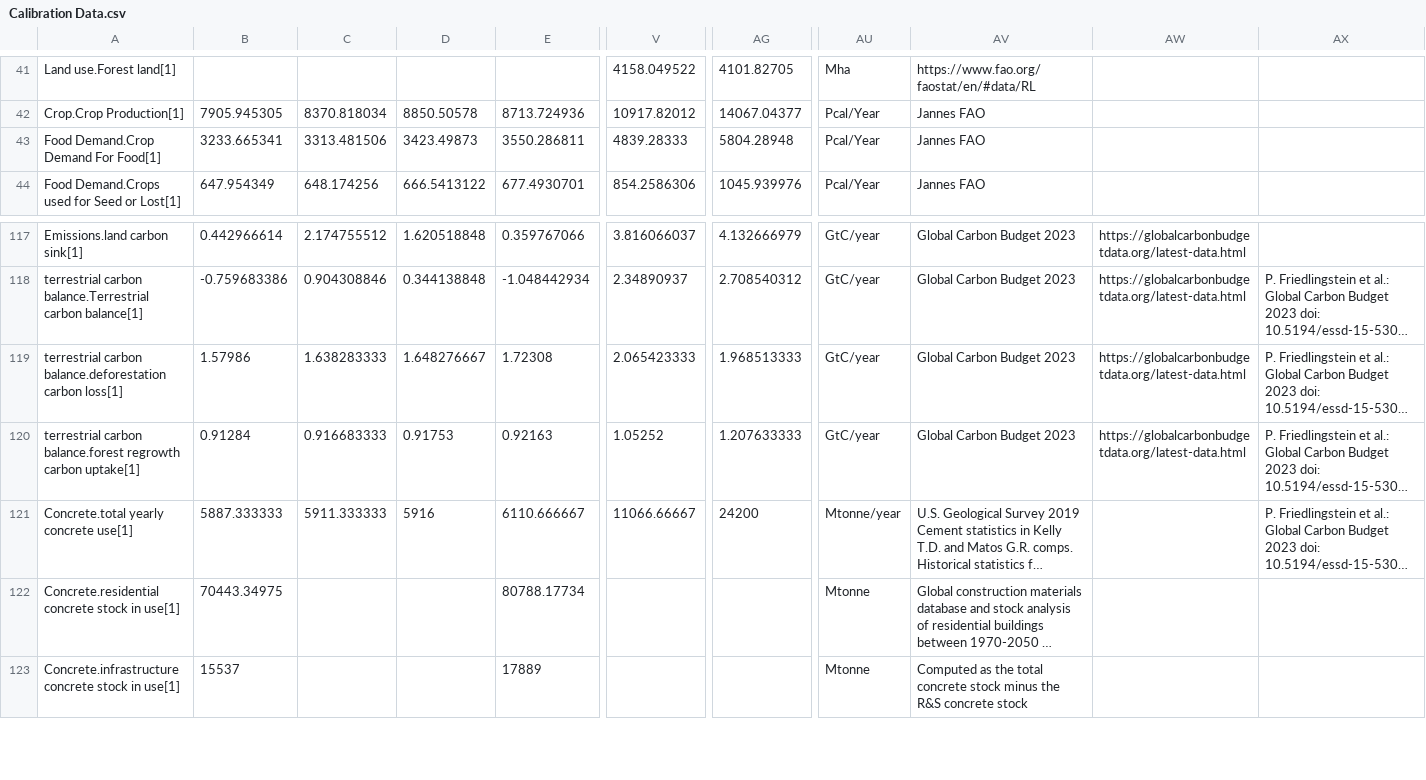
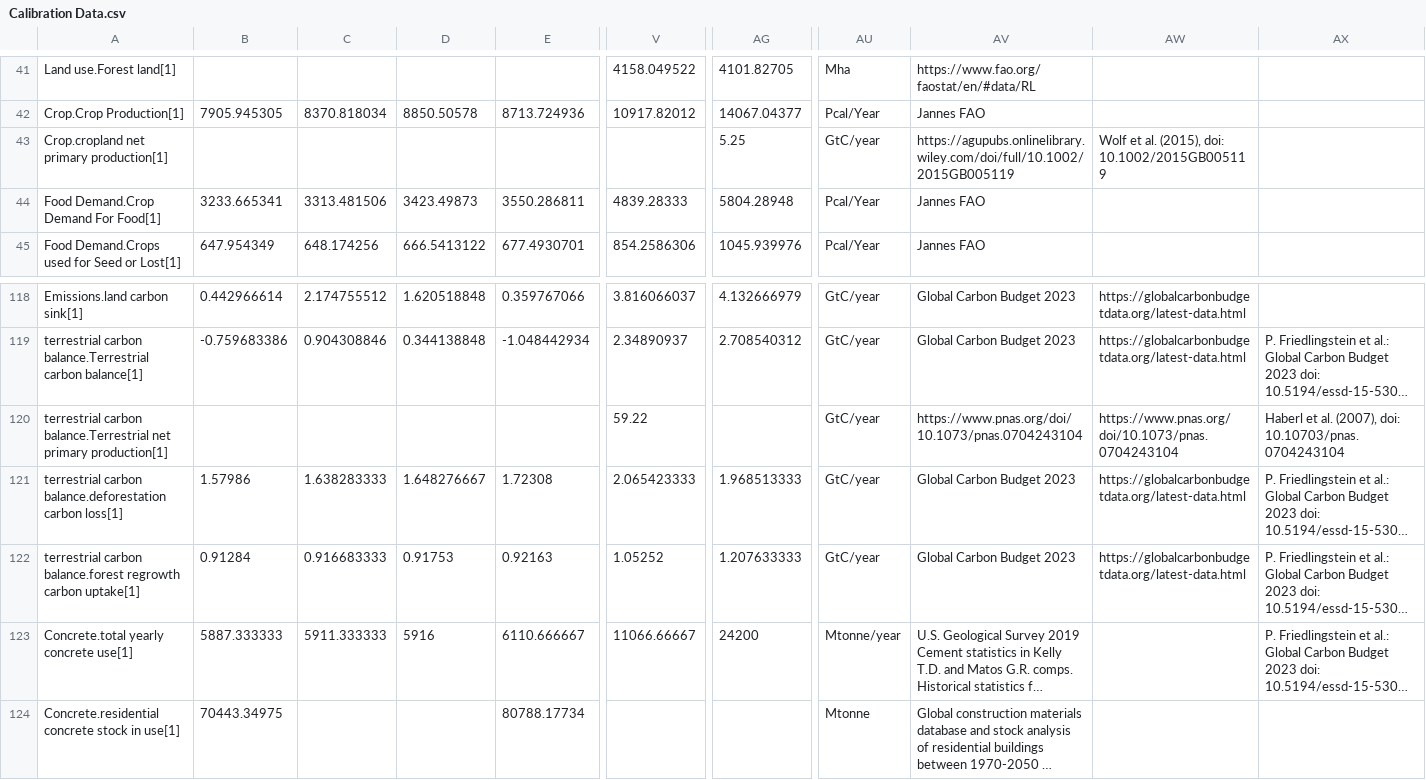
Before and after one commit to metno/WorldTransFRIDA, a CSV file: Data/Calibration Data.csv, drawn as a sheet; only a part is shown, gaps mark what is left out; the shorter side is filled out with more unchanged rows; long unchanged cells end in …; rows hold the shown columns only; the diff names each change by its address in the sheet, - before the commit and + after, or states it on an @@ line.

Commit message:
Added new calib data and new harvest index calc

```diff
--- a/Data/Calibration Data.csv
+++ b/Data/Calibration Data.csv
+row 43: Crop.cropland net primary production[1] |  |  |  |  |  | 5.25 | GtC/year | https://agupubs.onlinelibrary.wiley.com/doi/full/10.1002/2015GB005119 | Wolf et al. (2015), doi: 10.1002/2015GB005119
+row 120: terrestrial carbon balance.Terrestrial net primary production[1] |  |  |  |  | 59.22 |  | GtC/year | https://www.pnas.org/doi/10.1073/pnas.0704243104 | https://www.pnas.org/doi/10.1073/pnas.0704243104 | Haberl et al. (2007), doi: 10.10703/pnas.0704243104
```
Also changed, not shown: 2 other files.
